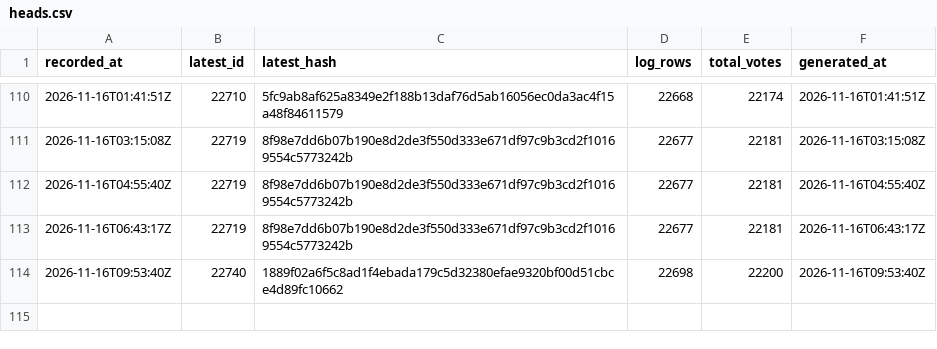
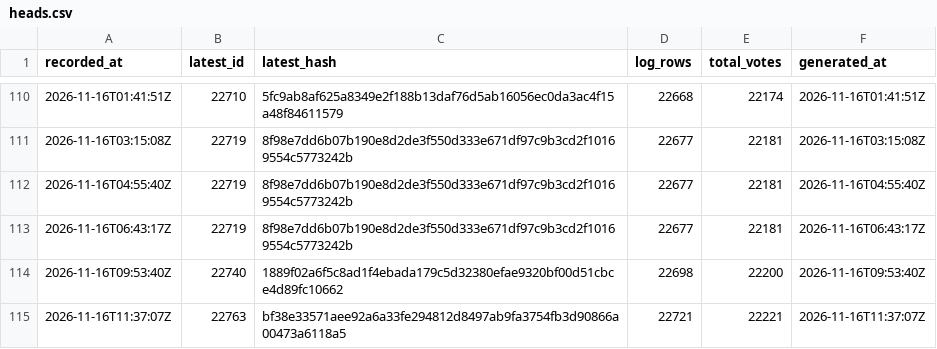
Before and after one commit to listastudentore-afk/lista-studentore-audit, a CSV file: heads.csv, drawn as a sheet; only a part is shown, gaps mark what is left out.

```diff
--- a/heads.csv
+++ b/heads.csv
@@ -114 +114,2 @@ recorded_at,latest_id,latest_hash,log_rows,total_votes,generated_at
 2026-11-16T09:53:40Z,22740,1889f02a6f5c8ad1f4ebada179c5d32380efae9320bf00d51cbce4d89fc10662,22698,22200,2026-11-16T09:53:40Z
+2026-11-16T11:37:07Z,22763,bf38e33571aee92a6a33fe294812d8497ab9fa3754fb3d90866a00473a6118a5,22721,22221,2026-11-16T11:37:07Z
```
Also changed, not shown: tirana-heads.csv, 1 other file.
